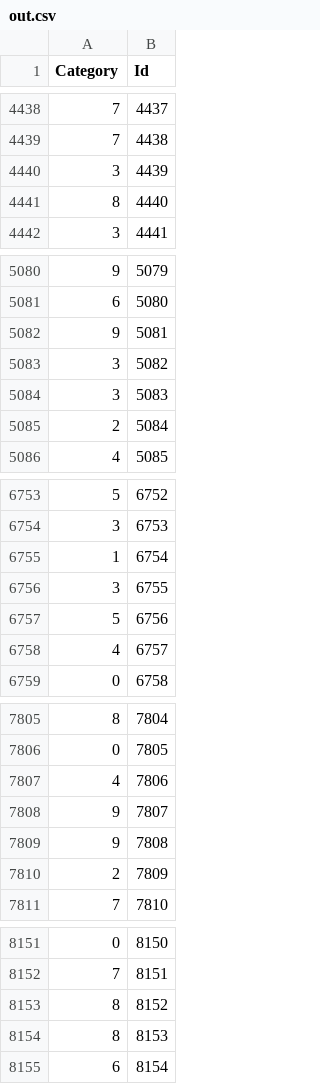
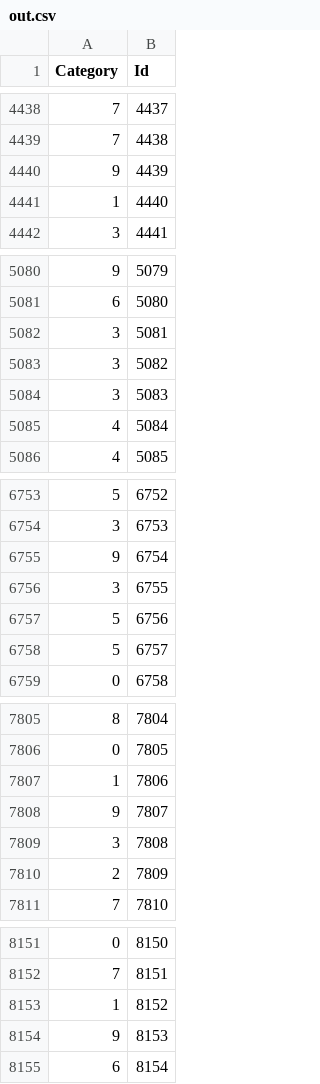
Before and after one commit to bllchmbrs/ml289, a CSV file: hw4/out.csv, drawn as a sheet; only a part is shown, gaps mark what is left out; the diff covers the shown part only.

```diff
--- a/hw4/out.csv
+++ b/hw4/out.csv
@@ -4439,4 +4439,4 @@ Category,Id
 7,4438
-3,4439
-8,4440
+9,4439
+1,4440
 3,4441
@@ -5081,6 +5081,6 @@ Category,Id
 6,5080
-9,5081
+3,5081
 3,5082
 3,5083
-2,5084
+4,5084
 4,5085
@@ -6754,6 +6754,6 @@ Category,Id
 3,6753
-1,6754
+9,6754
 3,6755
 5,6756
-4,6757
+5,6757
 0,6758
@@ -7806,5 +7806,5 @@ Category,Id
 0,7805
-4,7806
+1,7806
 9,7807
-9,7808
+3,7808
 2,7809
@@ -8152,4 +8152,4 @@ Category,Id
 7,8151
-8,8152
-8,8153
+1,8152
+9,8153
 6,8154
```
Also changed, not shown: 175 edited cells elsewhere in this file, 13 other files.
